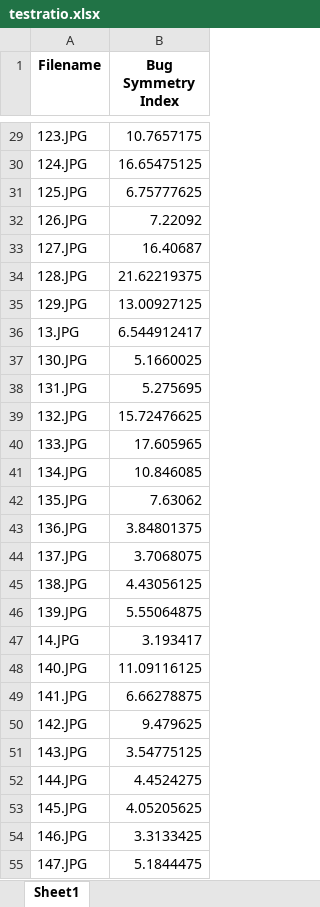
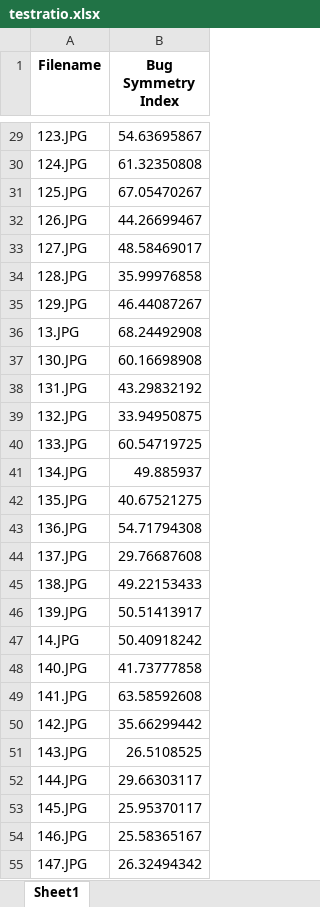
Before and after one commit to julientournier6/dataetia, an Excel workbook: train/testratio.xlsx, sheet Sheet1, drawn as a sheet; only a part is shown, gaps mark what is left out; values as stored, in another font and other column widths than the file's, no borders; the diff covers the shown part only; the diff names each change by its address in the sheet, - before the commit and + after, or states it on an @@ line.

```diff
--- a/train/testratio.xlsx (sheet Sheet1)
+++ b/train/testratio.xlsx (sheet Sheet1)
-B29 (Bug Symmetry Index): 10.7657175
+B29 (Bug Symmetry Index): 54.63695867
-B30 (Bug Symmetry Index): 16.65475125
+B30 (Bug Symmetry Index): 61.32350808
-B31 (Bug Symmetry Index): 6.75777625
+B31 (Bug Symmetry Index): 67.05470267
-B32 (Bug Symmetry Index): 7.22092
+B32 (Bug Symmetry Index): 44.26699467
-B33 (Bug Symmetry Index): 16.40687
+B33 (Bug Symmetry Index): 48.58469017
-B34 (Bug Symmetry Index): 21.62219375
+B34 (Bug Symmetry Index): 35.99976858
-B35 (Bug Symmetry Index): 13.00927125
+B35 (Bug Symmetry Index): 46.44087267
-B36 (Bug Symmetry Index): 6.544912417
+B36 (Bug Symmetry Index): 68.24492908
-B37 (Bug Symmetry Index): 5.1660025
+B37 (Bug Symmetry Index): 60.16698908
-B38 (Bug Symmetry Index): 5.275695
+B38 (Bug Symmetry Index): 43.29832192
-B39 (Bug Symmetry Index): 15.72476625
+B39 (Bug Symmetry Index): 33.94950875
-B40 (Bug Symmetry Index): 17.605965
+B40 (Bug Symmetry Index): 60.54719725
-B41 (Bug Symmetry Index): 10.846085
+B41 (Bug Symmetry Index): 49.885937
-B42 (Bug Symmetry Index): 7.63062
+B42 (Bug Symmetry Index): 40.67521275
-B43 (Bug Symmetry Index): 3.84801375
+B43 (Bug Symmetry Index): 54.71794308
-B44 (Bug Symmetry Index): 3.7068075
+B44 (Bug Symmetry Index): 29.76687608
-B45 (Bug Symmetry Index): 4.43056125
+B45 (Bug Symmetry Index): 49.22153433
-B46 (Bug Symmetry Index): 5.55064875
+B46 (Bug Symmetry Index): 50.51413917
-B47 (Bug Symmetry Index): 3.193417
+B47 (Bug Symmetry Index): 50.40918242
-B48 (Bug Symmetry Index): 11.09116125
+B48 (Bug Symmetry Index): 41.73777858
-B49 (Bug Symmetry Index): 6.66278875
+B49 (Bug Symmetry Index): 63.58592608
-B50 (Bug Symmetry Index): 9.479625
+B50 (Bug Symmetry Index): 35.66299442
-B51 (Bug Symmetry Index): 3.54775125
+B51 (Bug Symmetry Index): 26.5108525
-B52 (Bug Symmetry Index): 4.4524275
+B52 (Bug Symmetry Index): 29.66303117
-B53 (Bug Symmetry Index): 4.05205625
+B53 (Bug Symmetry Index): 25.95370117
-B54 (Bug Symmetry Index): 3.3133425
+B54 (Bug Symmetry Index): 25.58365167
-B55 (Bug Symmetry Index): 5.1844475
+B55 (Bug Symmetry Index): 26.32494342
```
Also changed, not shown: 222 edited cells elsewhere in this sheet, train/grostest.xlsx, 2 other files.
